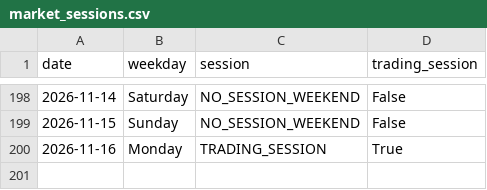
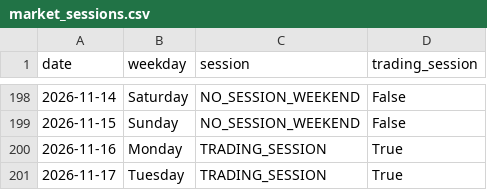
Before and after one commit to ThryB64/CornStudy, a CSV file: data/official_forward/market_sessions.csv, drawn as a sheet; only a part is shown, gaps mark what is left out; the diff names each change by its address in the sheet, - before the commit and + after, or states it on an @@ line.

Commit message:
chore(forward): official collect 2026-11-17

```diff
--- a/data/official_forward/market_sessions.csv
+++ b/data/official_forward/market_sessions.csv
+row 201: 2026-11-17 | Tuesday | TRADING_SESSION | True
```
Also changed, not shown: 26 other files.
